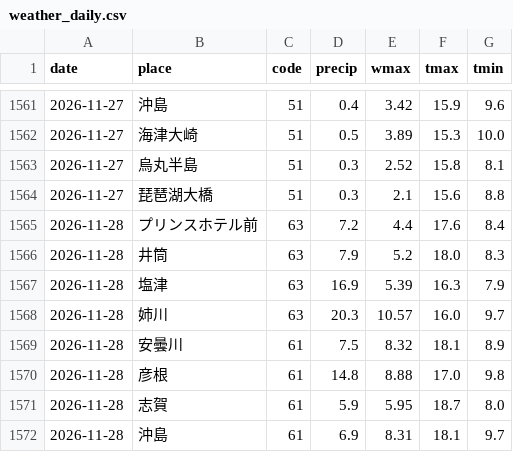
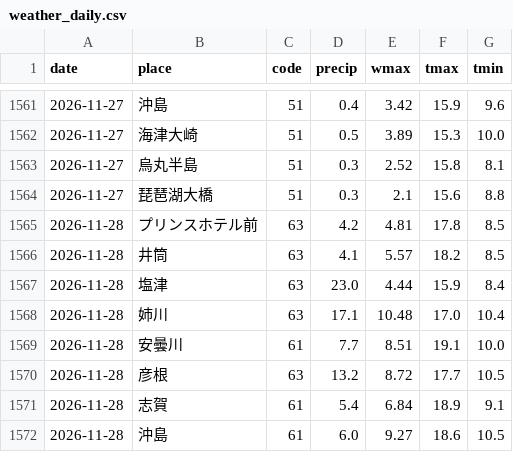
Before and after one commit to suzuhaya5666-lgtm/Biwakodate, a CSV file: data/weather_daily.csv, drawn as a sheet; only a part is shown, gaps mark what is left out; the diff covers the shown part only.

```diff
--- a/data/weather_daily.csv
+++ b/data/weather_daily.csv
@@ -1564,9 +1564,9 @@ date,place,code,precip,wmax,tmax,tmin
 2026-11-27,琵琶湖大橋,51,0.3,2.1,15.6,8.8
-2026-11-28,プリンスホテル前,63,7.2,4.4,17.6,8.4
-2026-11-28,井筒,63,7.9,5.2,18.0,8.3
-2026-11-28,塩津,63,16.9,5.39,16.3,7.9
-2026-11-28,姉川,63,20.3,10.57,16.0,9.7
-2026-11-28,安曇川,61,7.5,8.32,18.1,8.9
-2026-11-28,彦根,61,14.8,8.88,17.0,9.8
-2026-11-28,志賀,61,5.9,5.95,18.7,8.0
-2026-11-28,沖島,61,6.9,8.31,18.1,9.7
+2026-11-28,プリンスホテル前,63,4.2,4.81,17.8,8.5
+2026-11-28,井筒,63,4.1,5.57,18.2,8.5
+2026-11-28,塩津,63,23.0,4.44,15.9,8.4
+2026-11-28,姉川,63,17.1,10.48,17.0,10.4
+2026-11-28,安曇川,61,7.7,8.51,19.1,10.0
+2026-11-28,彦根,63,13.2,8.72,17.7,10.5
+2026-11-28,志賀,61,5.4,6.84,18.9,9.1
+2026-11-28,沖島,61,6.0,9.27,18.6,10.5
```
Also changed, not shown: 12 edited cells elsewhere in this file, data/observations.csv, data/rivers.csv, 4 other files.
